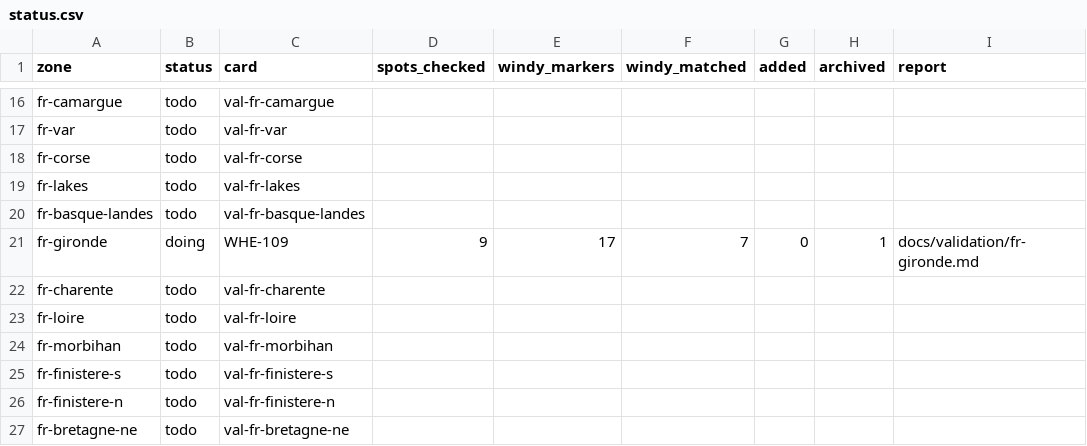
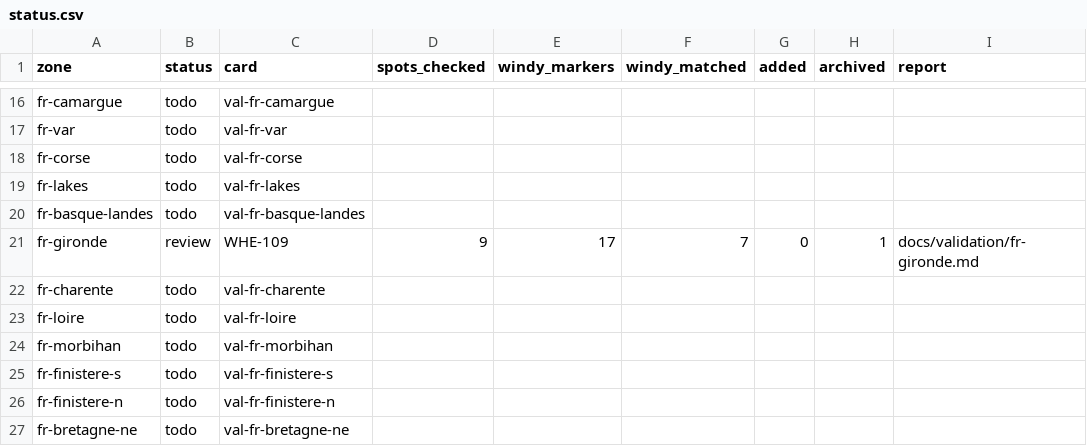
Before and after one commit to benjcvd/wheretokite, a CSV file: tools/spots/validation/status.csv, drawn as a sheet; only a part is shown, gaps mark what is left out; the diff names each change by its address in the sheet, - before the commit and + after, or states it on an @@ line.

```diff
--- a/tools/spots/validation/status.csv
+++ b/tools/spots/validation/status.csv
-B21 (status): doing
+B21 (status): review
```
Also changed, not shown: 1 other file.
